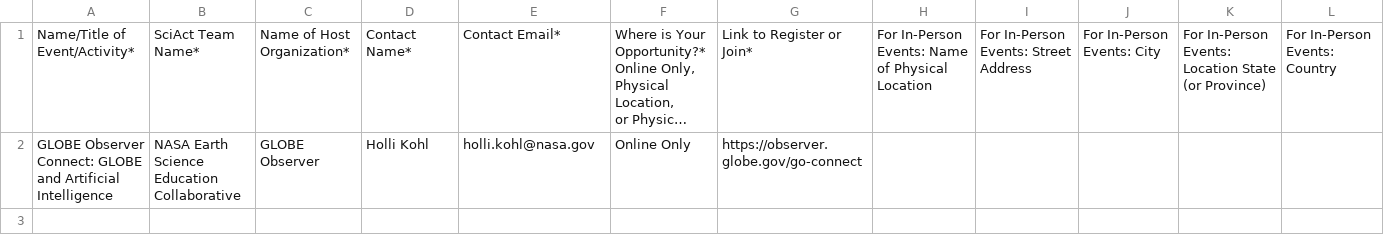
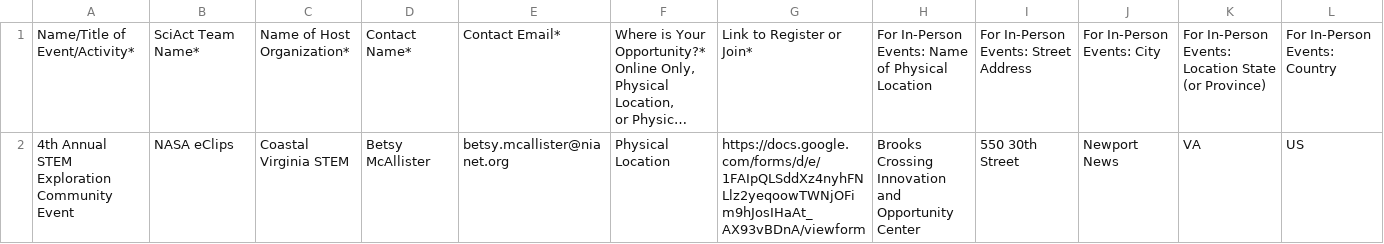
Before and after one commit to SciStarter/Circuit, a CSV file: backend/importer/src/csv/sciact.csv, drawn as a sheet; only a part is shown; long unchanged cells end in …; removed rows and columns are numbered as before the commit, all else as after; rows hold the shown columns only; the diff names each change by its address in the sheet, - before the commit and + after, or states it on an @@ line.

Commit message:
sciact update

```diff
--- a/backend/importer/src/csv/sciact.csv
+++ b/backend/importer/src/csv/sciact.csv
-row 2: GLOBE Observer Connect: GLOBE and Artificial Intelligence | NASA Earth Science Education Collaborative | GLOBE Observer | Holli Kohl | holli.kohl@nasa.gov | Online Only | https://observer.globe.gov/go-connect
+row 2: 4th Annual STEM Exploration Community Event | NASA eClips | Coastal Virginia STEM | Betsy McAllister | betsy.mcallister@nianet.org | Physical Location | https://docs.google.com/forms/d/e/1FAIpQLSddXz4nyhFNLlz2yeqoowTWNjOFim9hJosIHaAt_AX93vBDnA/viewform | Brooks Crossing Innovation and Opportunity Center | 550 30th Street | Newport News | VA | US
```
